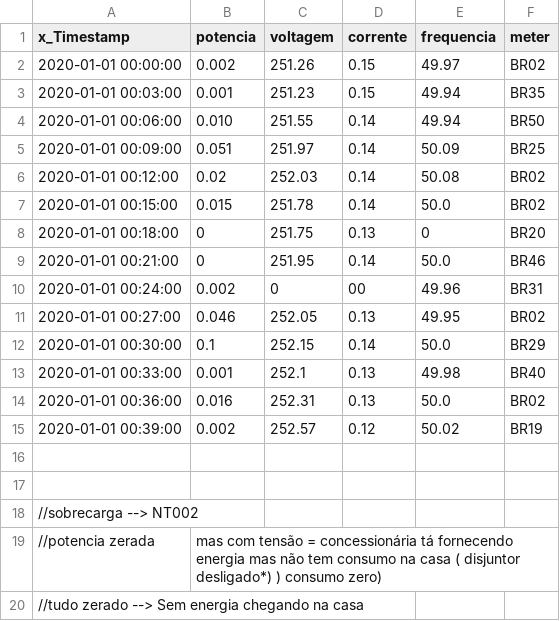
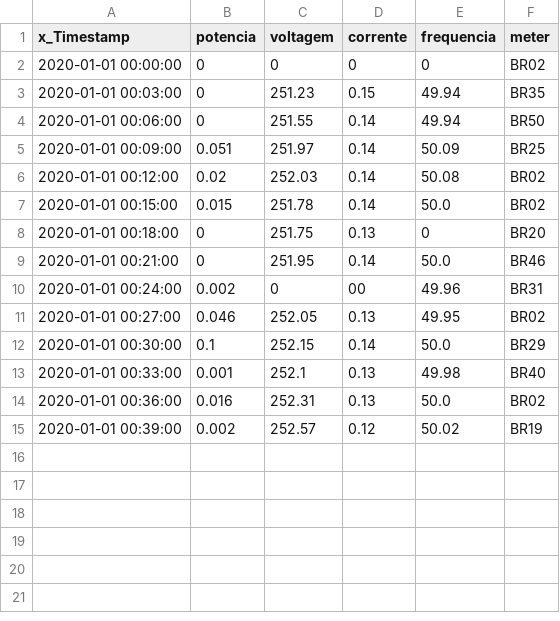
Before and after one commit to andre-fil/EsperCep, a CSV file: src/SmartMeter/producer/input.csv, drawn as a sheet.

```diff
--- a/src/SmartMeter/producer/input.csv
+++ b/src/SmartMeter/producer/input.csv
@@ -1,5 +1,5 @@
 x_Timestamp,potencia,voltagem,corrente,frequencia,meter
-2020-01-01 00:00:00,0.002,251.26,0.15,49.97,BR02
-2020-01-01 00:03:00,0.001,251.23,0.15,49.94,BR35
-2020-01-01 00:06:00,0.010,251.55,0.14,49.94,BR50
+2020-01-01 00:00:00,0,0,0,0,BR02
+2020-01-01 00:03:00,0,251.23,0.15,49.94,BR35
+2020-01-01 00:06:00,0,251.55,0.14,49.94,BR50
 2020-01-01 00:09:00,0.051,251.97,0.14,50.09,BR25
@@ -15,6 +15 @@ x_Timestamp,potencia,voltagem,corrente,frequencia,meter
 2020-01-01 00:39:00,0.002,252.57,0.12,50.02,BR19
-
-
-//sobrecarga --> NT002
-//potencia zerada, mas com tensão = concessionária tá fornecendo energia mas não tem consumo na casa ( disjuntor desligado*) ) consumo zero)
-//tudo zerado --> Sem energia chegando na casa
```
Also changed, not shown: target/classes/SmartMeter/producer/input.csv, 10 other files.
